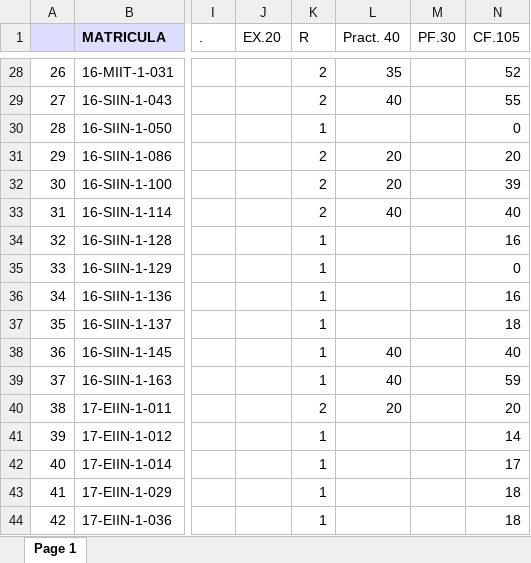
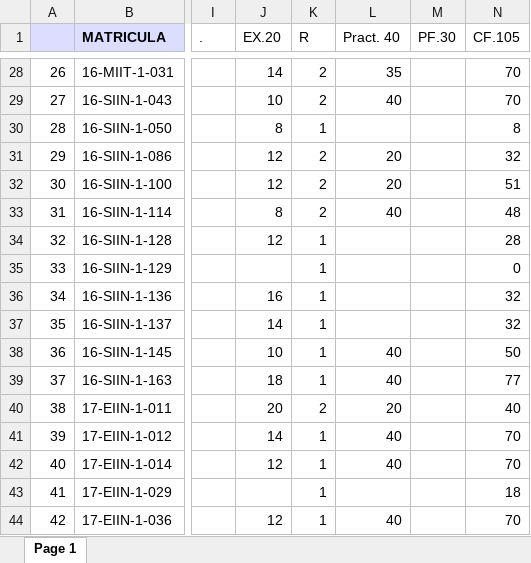
Before and after one commit to sgermosen/DocumentosUniversitarios, an Excel workbook: OYM/_DocumentosComunes/BDatos.xlsx, sheet Page 1, drawn as a sheet; only a part is shown, gaps mark what is left out; values as stored, in another font and other column widths than the file's, no borders; the diff covers the shown part only; the diff names each change by its address in the sheet, - before the commit and + after, or states it on an @@ line.

```diff
--- a/OYM/_DocumentosComunes/BDatos.xlsx (sheet Page 1)
+++ b/OYM/_DocumentosComunes/BDatos.xlsx (sheet Page 1)
-J28 (EX.20): (empty)
+J28 (EX.20): 14
-N28 (CF.105): 52
+N28 (CF.105): 70
-J29 (EX.20): (empty)
+J29 (EX.20): 10
-N29 (CF.105): 55
+N29 (CF.105): 70
-J30 (EX.20): (empty)
+J30 (EX.20): 8
-N30 (CF.105): 0
+N30 (CF.105): 8
-J31:J32 (EX.20): (empty)
+J31:J32 (EX.20): 12
-N31 (CF.105): 20
+N31 (CF.105): 32
-N32 (CF.105): 39
+N32 (CF.105): 51
-J33 (EX.20): (empty)
+J33 (EX.20): 8
-N33 (CF.105): 40
+N33 (CF.105): 48
-J34 (EX.20): (empty)
+J34 (EX.20): 12
-N34 (CF.105): 16
+N34 (CF.105): 28
-J36 (EX.20): (empty)
+J36 (EX.20): 16
-N36 (CF.105): 16
+N36 (CF.105): 32
-J37 (EX.20): (empty)
+J37 (EX.20): 14
-N37 (CF.105): 18
+N37 (CF.105): 32
-J38 (EX.20): (empty)
+J38 (EX.20): 10
-N38 (CF.105): 40
+N38 (CF.105): 50
-J39 (EX.20): (empty)
+J39 (EX.20): 18
-N39 (CF.105): 59
+N39 (CF.105): 77
-J40 (EX.20): (empty)
+J40 (EX.20): 20
-N40 (CF.105): 20
+N40 (CF.105): 40
-J41 (EX.20): (empty)
+J41 (EX.20): 14
-L41:L42 (Pract. 40): (empty)
+L41:L42 (Pract. 40): 40
-N41 (CF.105): 14
+N41 (CF.105): 70
-J42 (EX.20): (empty)
+J42 (EX.20): 12
-N42 (CF.105): 17
+N42 (CF.105): 70
-J44 (EX.20): (empty)
+J44 (EX.20): 12
-L44 (Pract. 40): (empty)
+L44 (Pract. 40): 40
-N44 (CF.105): 18
+N44 (CF.105): 70
```
Also changed, not shown: 103 edited cells elsewhere in this sheet, OYM/_DocumentosComunes/PEstructurada.xlsx.
